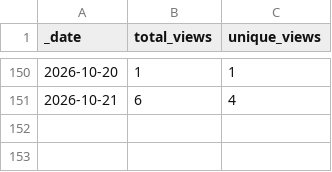
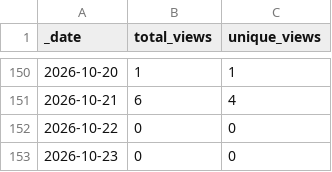
Before and after one commit to currycan/sb-xray, a CSV file: traffic/views.csv, drawn as a sheet; only a part is shown, gaps mark what is left out; the diff names each change by its address in the sheet, - before the commit and + after, or states it on an @@ line.

```diff
--- a/traffic/views.csv
+++ b/traffic/views.csv
+row 152: 2026-10-22 | 0 | 0
+row 153: 2026-10-23 | 0 | 0
```
Also changed, not shown: traffic/clones.csv, 1 other file.
